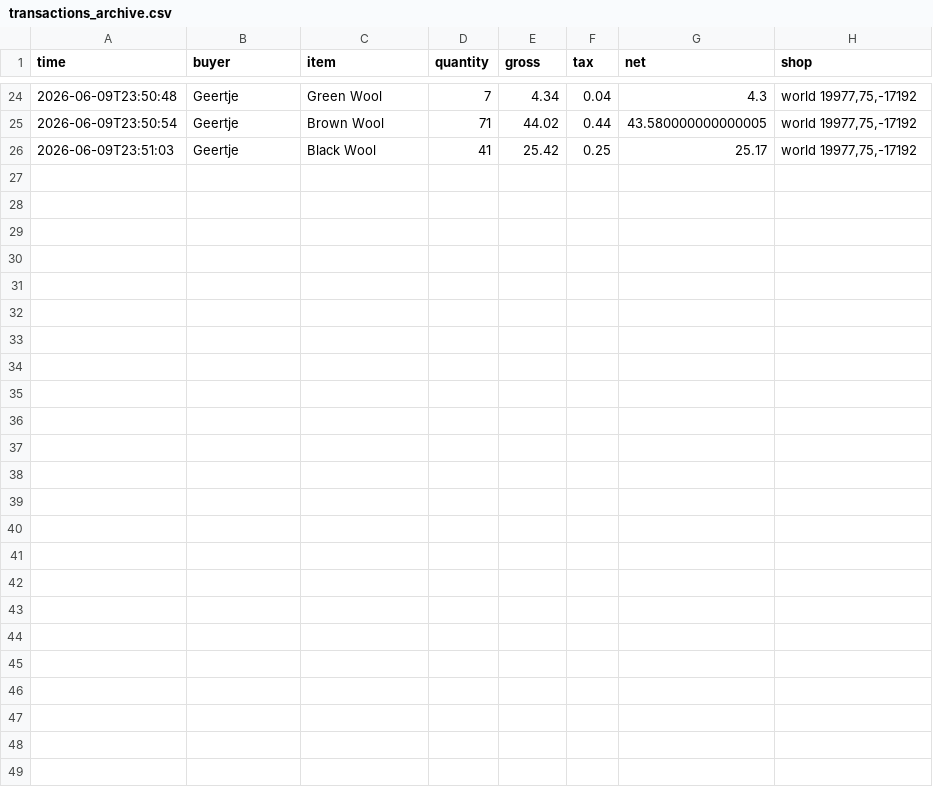
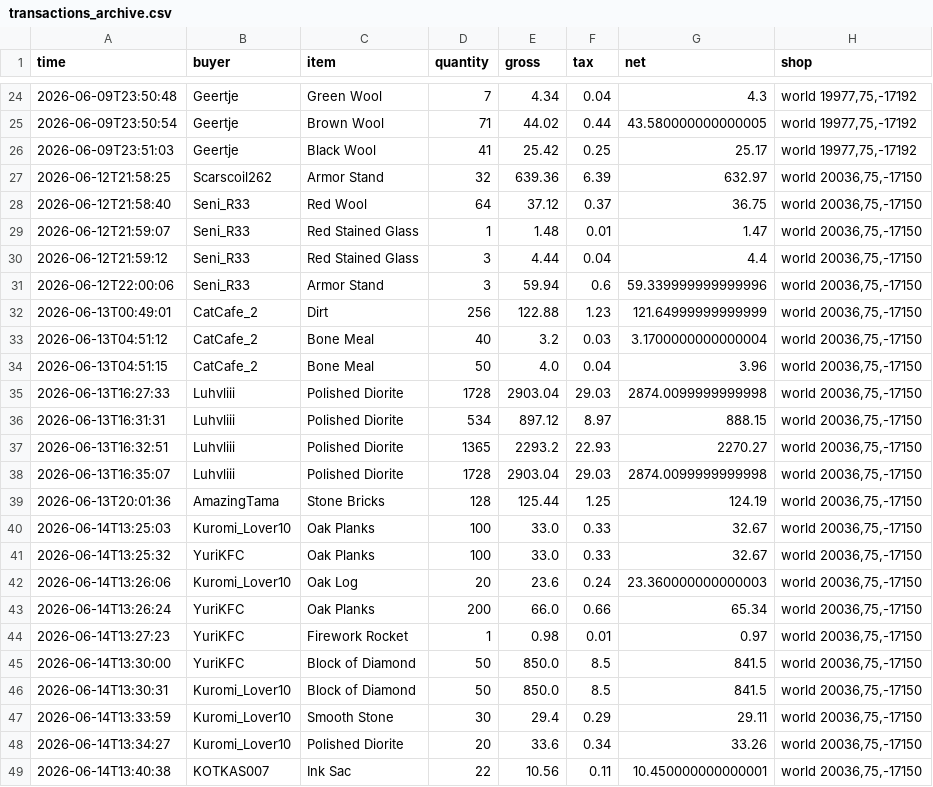
Before and after one commit to baracouq/qs-dashing-lotus, a CSV file: transactions_archive.csv, drawn as a sheet; only a part is shown, gaps mark what is left out.

Commit message:
Update transactions_archive.csv via qs_run

```diff
--- a/transactions_archive.csv
+++ b/transactions_archive.csv
@@ -26 +26,24 @@ time,buyer,item,quantity,gross,tax,net,shop
 2026-06-09T23:51:03,Geertje,Black Wool,41,25.42,0.25,25.17,"world 19977,75,-17192"
+2026-06-12T21:58:25,Scarscoil262,Armor Stand,32,639.36,6.39,632.97,"world 20036,75,-17150"
+2026-06-12T21:58:40,Seni_R33,Red Wool,64,37.12,0.37,36.75,"world 20036,75,-17150"
+2026-06-12T21:59:07,Seni_R33,Red Stained Glass,1,1.48,0.01,1.47,"world 20036,75,-17150"
+2026-06-12T21:59:12,Seni_R33,Red Stained Glass,3,4.44,0.04,4.4,"world 20036,75,-17150"
+2026-06-12T22:00:06,Seni_R33,Armor Stand,3,59.94,0.6,59.339999999999996,"world 20036,75,-17150"
+2026-06-13T00:49:01,CatCafe_2,Dirt,256,122.88,1.23,121.64999999999999,"world 20036,75,-17150"
+2026-06-13T04:51:12,CatCafe_2,Bone Meal,40,3.2,0.03,3.1700000000000004,"world 20036,75,-17150"
+2026-06-13T04:51:15,CatCafe_2,Bone Meal,50,4.0,0.04,3.96,"world 20036,75,-17150"
+2026-06-13T16:27:33,Luhvliii,Polished Diorite,1728,2903.04,29.03,2874.0099999999998,"world 20036,75,-17150"
+2026-06-13T16:31:31,Luhvliii,Polished Diorite,534,897.12,8.97,888.15,"world 20036,75,-17150"
+2026-06-13T16:32:51,Luhvliii,Polished Diorite,1365,2293.2,22.93,2270.27,"world 20036,75,-17150"
+2026-06-13T16:35:07,Luhvliii,Polished Diorite,1728,2903.04,29.03,2874.0099999999998,"world 20036,75,-17150"
+2026-06-13T20:01:36,AmazingTama,Stone Bricks,128,125.44,1.25,124.19,"world 20036,75,-17150"
+2026-06-14T13:25:03,Kuromi_Lover10,Oak Planks,100,33.0,0.33,32.67,"world 20036,75,-17150"
+2026-06-14T13:25:32,YuriKFC,Oak Planks,100,33.0,0.33,32.67,"world 20036,75,-17150"
+2026-06-14T13:26:06,Kuromi_Lover10,Oak Log,20,23.6,0.24,23.360000000000003,"world 20036,75,-17150"
+2026-06-14T13:26:24,YuriKFC,Oak Planks,200,66.0,0.66,65.34,"world 20036,75,-17150"
+2026-06-14T13:27:23,YuriKFC,Firework Rocket,1,0.98,0.01,0.97,"world 20036,75,-17150"
+2026-06-14T13:30:00,YuriKFC,Block of Diamond,50,850.0,8.5,841.5,"world 20036,75,-17150"
+2026-06-14T13:30:31,Kuromi_Lover10,Block of Diamond,50,850.0,8.5,841.5,"world 20036,75,-17150"
+2026-06-14T13:33:59,Kuromi_Lover10,Smooth Stone,30,29.4,0.29,29.11,"world 20036,75,-17150"
+2026-06-14T13:34:27,Kuromi_Lover10,Polished Diorite,20,33.6,0.34,33.26,"world 20036,75,-17150"
+2026-06-14T13:40:38,KOTKAS007,Ink Sac,22,10.56,0.11,10.450000000000001,"world 20036,75,-17150"
```
